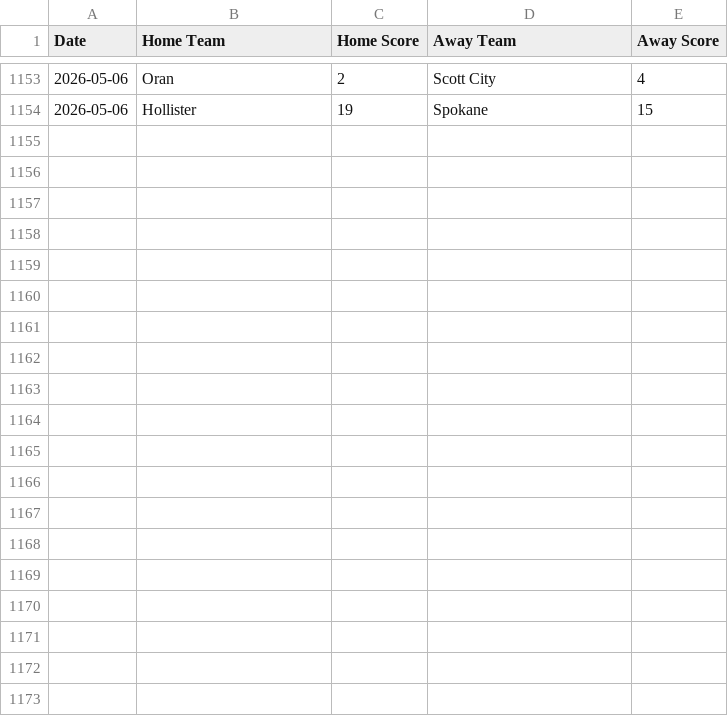
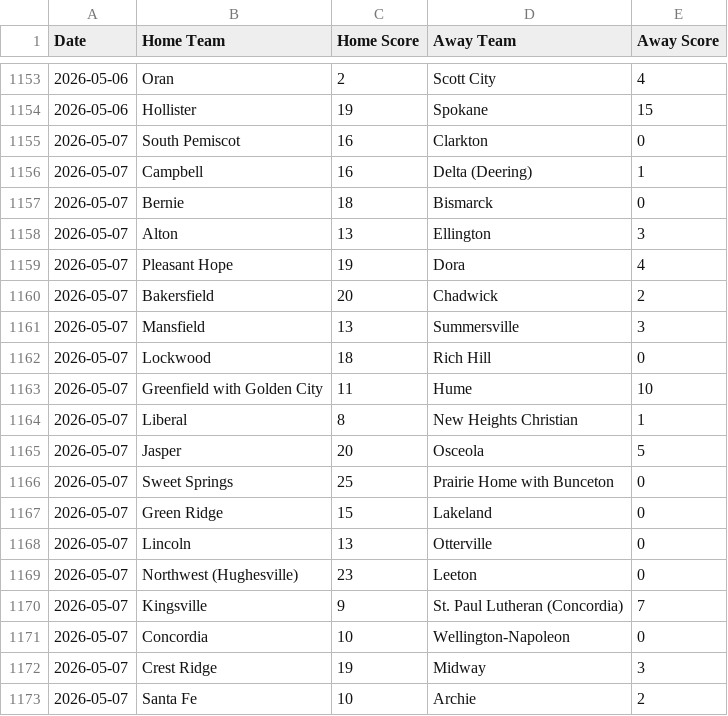
Before and after one commit to AllMOSports/Spring-Softball-Rankings, a CSV file: scoreboard.csv, drawn as a sheet; only a part is shown, gaps mark what is left out; the diff covers the shown part only.

```diff
--- a/scoreboard.csv
+++ b/scoreboard.csv
@@ -1154 +1154,20 @@ Date,Home Team,Home Score,Away Team,Away Score
 2026-05-06,Hollister,19,Spokane,15
+2026-05-07,South Pemiscot,16,Clarkton,0
+2026-05-07,Campbell,16,Delta (Deering),1
+2026-05-07,Bernie,18,Bismarck,0
+2026-05-07,Alton,13,Ellington,3
+2026-05-07,Pleasant Hope,19,Dora,4
+2026-05-07,Bakersfield,20,Chadwick,2
+2026-05-07,Mansfield,13,Summersville,3
+2026-05-07,Lockwood,18,Rich Hill,0
+2026-05-07,Greenfield with Golden City,11,Hume,10
+2026-05-07,Liberal,8,New Heights Christian,1
+2026-05-07,Jasper,20,Osceola,5
+2026-05-07,Sweet Springs,25,Prairie Home with Bunceton,0
+2026-05-07,Green Ridge,15,Lakeland,0
+2026-05-07,Lincoln,13,Otterville,0
+2026-05-07,Northwest (Hughesville),23,Leeton,0
+2026-05-07,Kingsville,9,St. Paul Lutheran (Concordia),7
+2026-05-07,Concordia,10,Wellington-Napoleon,0
+2026-05-07,Crest Ridge,19,Midway,3
+2026-05-07,Santa Fe,10,Archie,2
```
Also changed, not shown: 19 added rows elsewhere in this file, ratings_all.csv, ratings_class1.csv, 4 other files.
